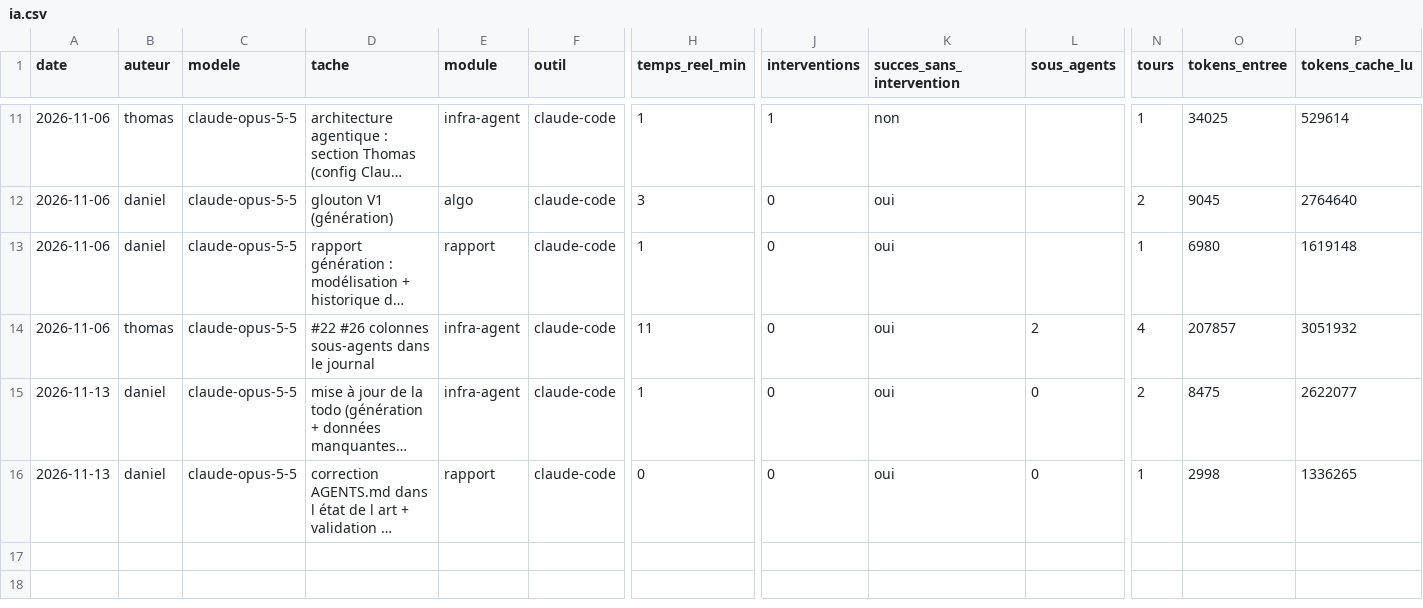
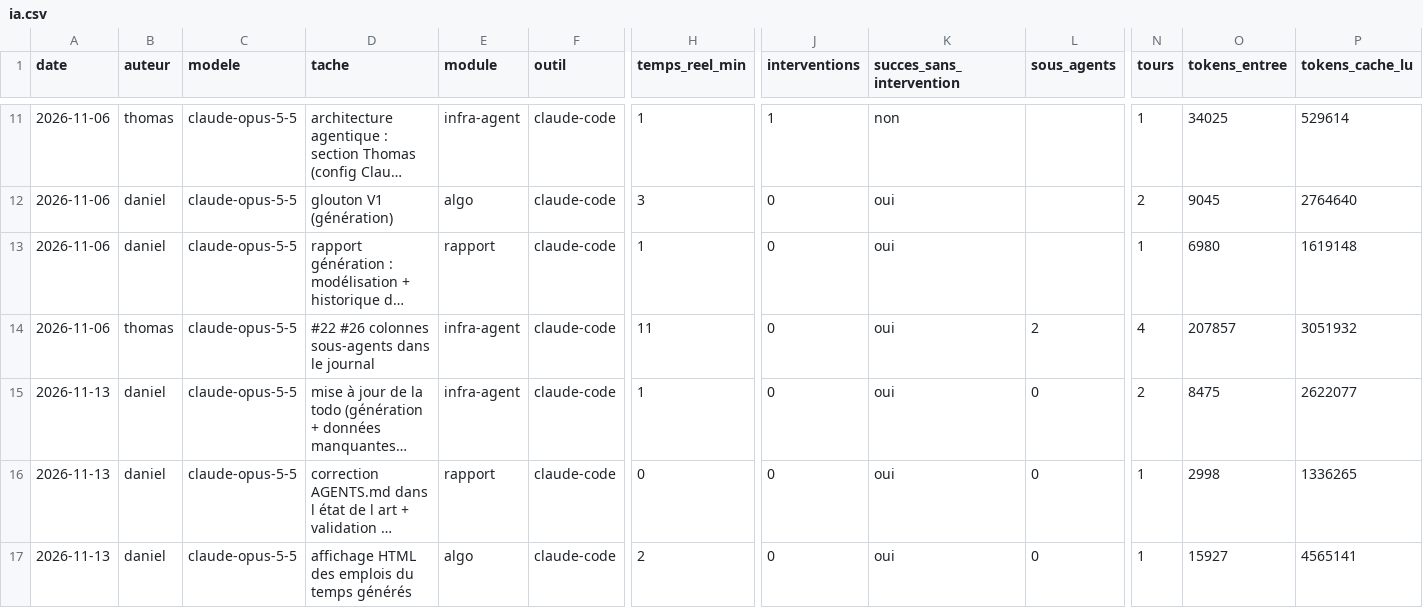
Before and after one commit to dang2b/M2-Academic-Agentic-EDT-SAE, a CSV file: journal/ia.csv, drawn as a sheet; only a part is shown, gaps mark what is left out; long unchanged cells end in …; rows hold the shown columns only; the diff names each change by its address in the sheet, - before the commit and + after, or states it on an @@ line.

Commit message:
docs(journal): log the schedule view task

```diff
--- a/journal/ia.csv
+++ b/journal/ia.csv
+row 17: 2026-11-13 | daniel | claude-opus-5-5 | affichage HTML des emplois du temps générés | algo | claude-code | 2 | 0 | oui | 0 | 1 | 15927 | 4565141
```
